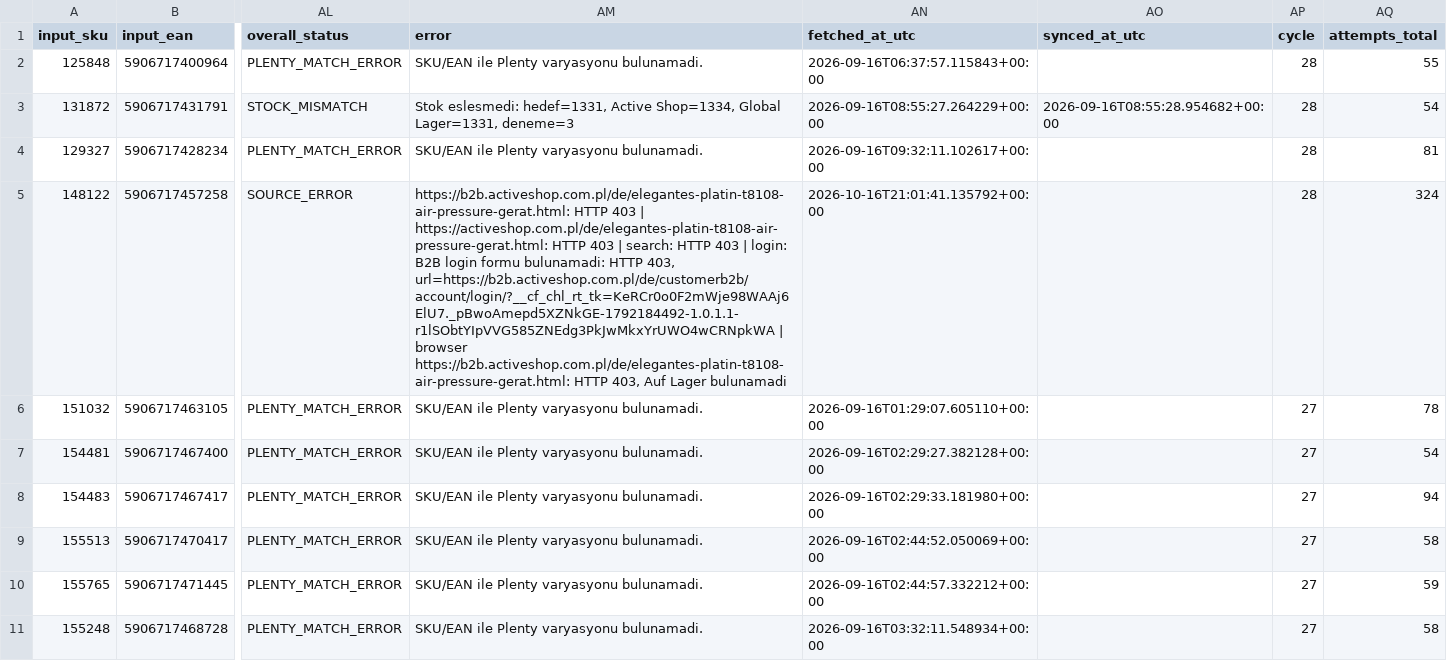
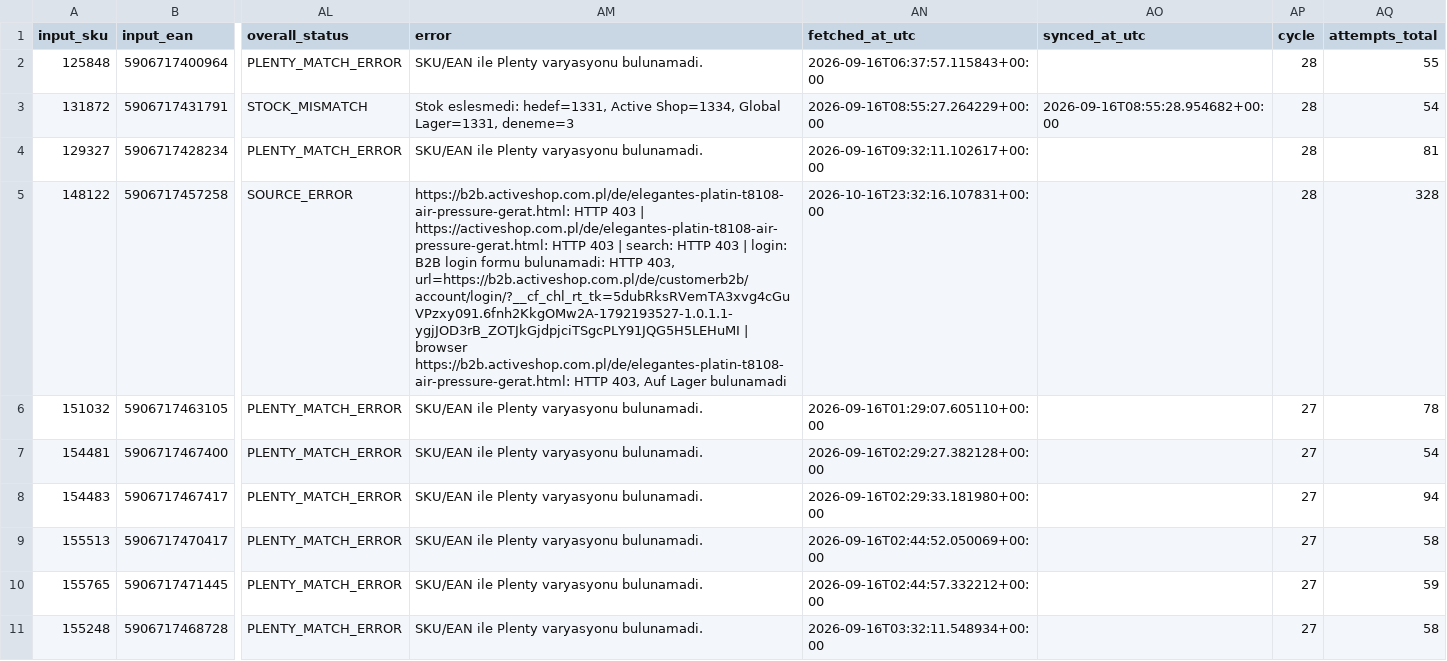
Before and after one commit to globalfriseur/GlobalStokFiyat, a CSV file: output/stock_failed_products.csv, drawn as a sheet; only a part is shown, gaps mark what is left out; the diff names each change by its address in the sheet, - before the commit and + after, or states it on an @@ line.

```diff
--- a/output/stock_failed_products.csv
+++ b/output/stock_failed_products.csv
-AM5 (error): …HTTP 403, url=https://b2b.activeshop.com.pl/de/customerb2b/account/login/?__cf_chl_rt_tk=KeRCr0o0F2mWje98WAAj6ElU7._pBwoAmepd5XZNkGE-1792184492-1.0.1.1-r1lSObtYIpVVG585ZNEdg3PkJwMkxYrUWO4wCRNpkWA | browser…
+AM5 (error): …HTTP 403, url=https://b2b.activeshop.com.pl/de/customerb2b/account/login/?__cf_chl_rt_tk=5dubRksRVemTA3xvg4cGuVPzxy091.6fnh2KkgOMw2A-1792193527-1.0.1.1-ygjJOD3rB_ZOTJkGjdpjciTSgcPLY91JQG5H5LEHuMI | browser…
-AN5 (fetched_at_utc): 2026-10-16T21:01:41.135792+00:00
+AN5 (fetched_at_utc): 2026-10-16T23:32:16.107831+00:00
-AQ5 (attempts_total): 324
+AQ5 (attempts_total): 328
```
Also changed, not shown: 3 other files.
